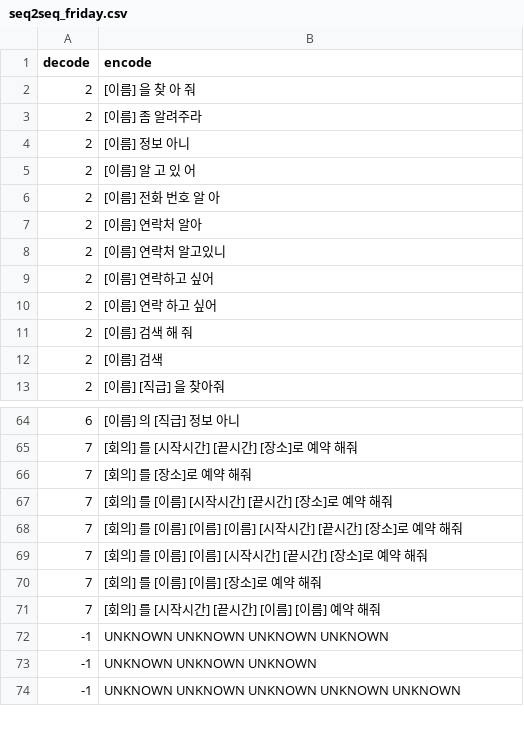
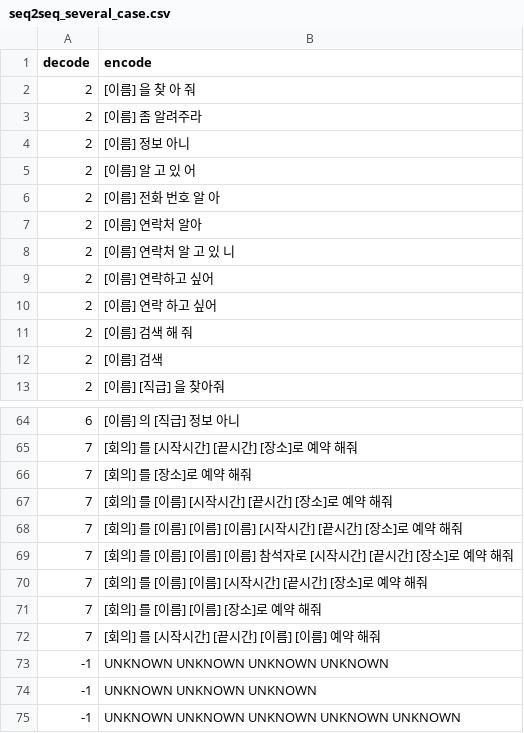
Before and after one commit to TensorMSA/tensormsa_jupyter, a CSV file: data/seq2seq_several_case.csv (was data/seq2seq_friday.csv), drawn as a sheet; only a part is shown, gaps mark what is left out.

```diff
--- a/data/seq2seq_friday.csv
+++ b/data/seq2seq_several_case.csv
@@ -7,3 +7,3 @@ decode,encode
 2,[이름] 연락처 알아
-2,[이름] 연락처 알고있니
+2,[이름] 연락처 알 고 있 니
 2,[이름] 연락하고 싶어
@@ -68,2 +68,3 @@ decode,encode
 7,[회의] 를 [이름] [이름] [이름] [시작시간] [끝시간] [장소]로 예약 해줘
+7,[회의] 를 [이름] [이름] [이름] 참석자로 [시작시간] [끝시간] [장소]로 예약 해줘
 7,[회의] 를 [이름] [이름] [시작시간] [끝시간] [장소]로 예약 해줘
```
Also changed, not shown: 1 other file.
